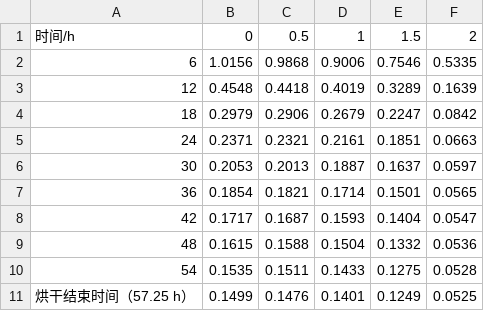
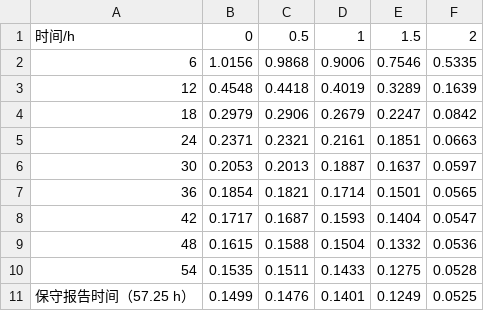
Before and after one commit to Felicity-Xhub/Files-of-shumo, a CSV file: 第三问交付材料/01_表5_水分浓度.csv, drawn as a sheet.

```diff
--- a/第三问交付材料/01_表5_水分浓度.csv
+++ b/第三问交付材料/01_表5_水分浓度.csv
@@ -10,2 +10,2 @@
 54,0.1535,0.1511,0.1433,0.1275,0.0528
-烘干结束时间（57.25 h）,0.1499,0.1476,0.1401,0.1249,0.0525
+保守报告时间（57.25 h）,0.1499,0.1476,0.1401,0.1249,0.0525
```
Also changed, not shown: 12 other files.
